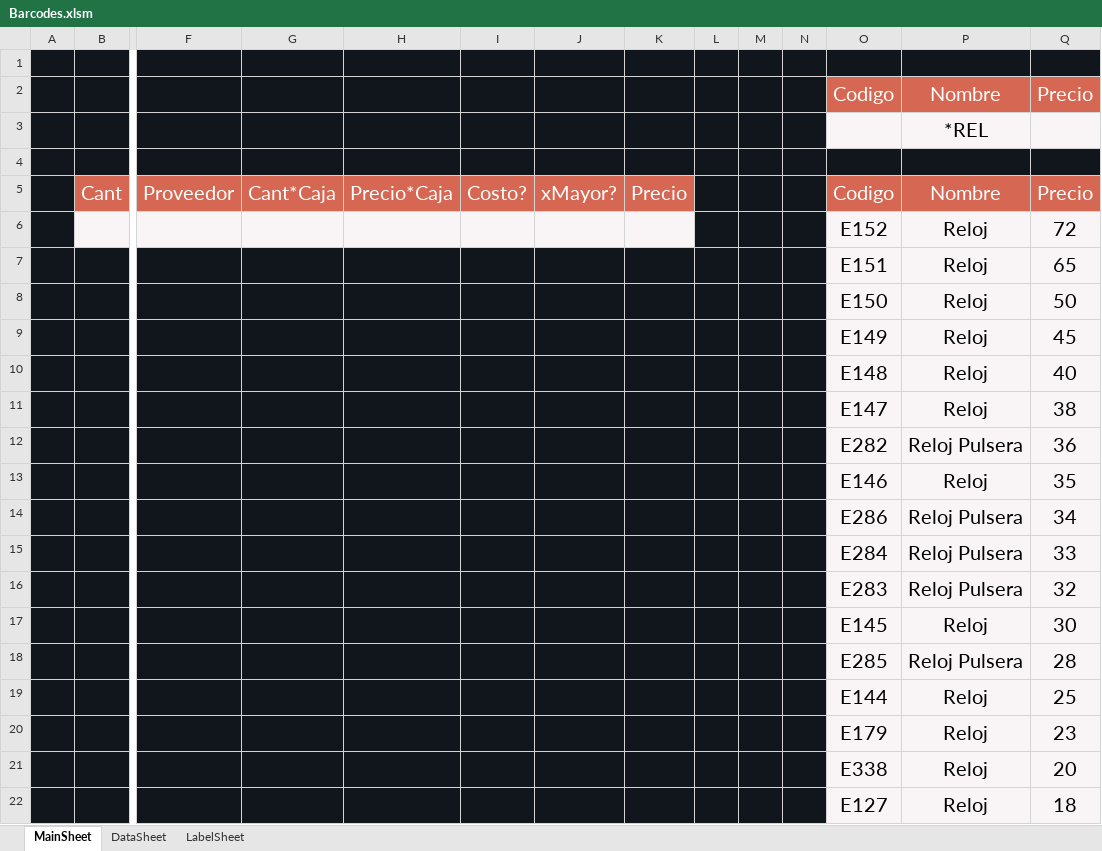
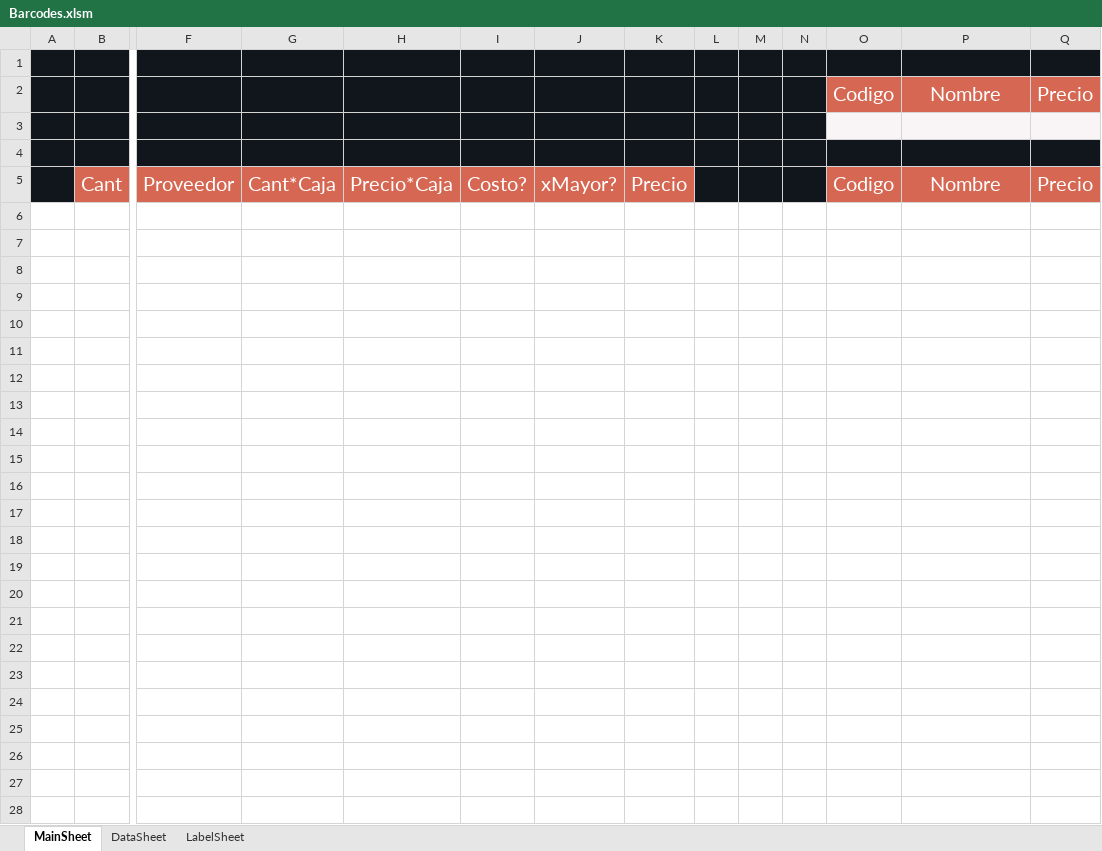
Before and after one commit to ivanquino1000/BarcodeVba, an Excel workbook: Src/Barcodes.xlsm, sheet MainSheet, drawn as a sheet; only a part is shown, gaps mark what is left out; values as stored, in another font and other column widths than the file's, no borders; rows hold the shown columns only; the diff covers the shown part only; the diff names each change by its address in the sheet, - before the commit and + after, or states it on an @@ line.

```diff
--- a/Src/Barcodes.xlsm (sheet MainSheet)
+++ b/Src/Barcodes.xlsm (sheet MainSheet)
-P3: *REL
+P3: (empty)
-row 6:  |  |  |  |  |  |  |  |  |  |  | E152 | Reloj | 72
-row 7:  |  |  |  |  |  |  |  |  |  |  | E151 | Reloj | 65
-row 8:  |  |  |  |  |  |  |  |  |  |  | E150 | Reloj | 50
-row 9:  |  |  |  |  |  |  |  |  |  |  | E149 | Reloj | 45
-row 10:  |  |  |  |  |  |  |  |  |  |  | E148 | Reloj | 40
-row 11:  |  |  |  |  |  |  |  |  |  |  | E147 | Reloj | 38
-row 12:  |  |  |  |  |  |  |  |  |  |  | E282 | Reloj Pulsera | 36
-row 13:  |  |  |  |  |  |  |  |  |  |  | E146 | Reloj | 35
-row 14:  |  |  |  |  |  |  |  |  |  |  | E286 | Reloj Pulsera | 34
-row 15:  |  |  |  |  |  |  |  |  |  |  | E284 | Reloj Pulsera | 33
-row 16:  |  |  |  |  |  |  |  |  |  |  | E283 | Reloj Pulsera | 32
-row 17:  |  |  |  |  |  |  |  |  |  |  | E145 | Reloj | 30
-row 18:  |  |  |  |  |  |  |  |  |  |  | E285 | Reloj Pulsera | 28
-row 19:  |  |  |  |  |  |  |  |  |  |  | E144 | Reloj | 25
-row 20:  |  |  |  |  |  |  |  |  |  |  | E179 | Reloj | 23
-row 21:  |  |  |  |  |  |  |  |  |  |  | E338 | Reloj | 20
-row 22:  |  |  |  |  |  |  |  |  |  |  | E127 | Reloj | 18
```
Also changed, not shown: 16 removed rows elsewhere in this sheet, sheet DataSheet, SessionBackup/LastSessionItems.xlsx.
